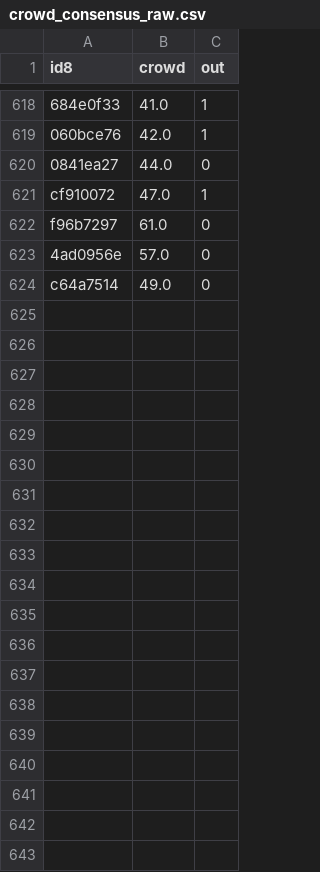
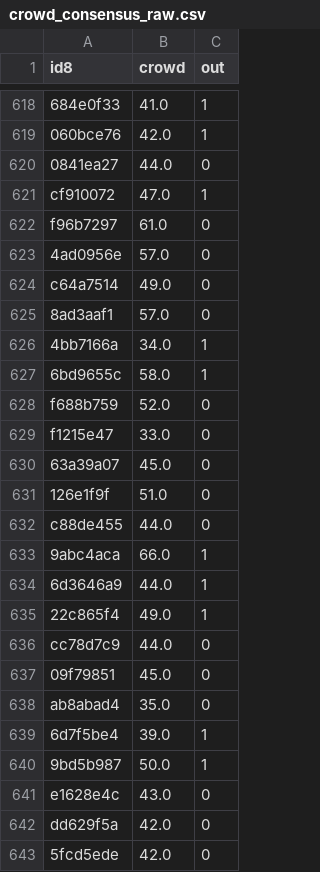
Before and after one commit to greggwee/jump-prob-challenge, a CSV file: data/processed/crowd_consensus_raw.csv, drawn as a sheet; only a part is shown, gaps mark what is left out; the diff covers the shown part only.

```diff
--- a/data/processed/crowd_consensus_raw.csv
+++ b/data/processed/crowd_consensus_raw.csv
@@ -624 +624,20 @@ f96b7297,61.0,0
 c64a7514,49.0,0
+8ad3aaf1,57.0,0
+4bb7166a,34.0,1
+6bd9655c,58.0,1
+f688b759,52.0,0
+f1215e47,33.0,0
+63a39a07,45.0,0
+126e1f9f,51.0,0
+c88de455,44.0,0
+9abc4aca,66.0,1
+6d3646a9,44.0,1
+22c865f4,49.0,1
+cc78d7c9,44.0,0
+09f79851,45.0,0
+ab8abad4,35.0,0
+6d7f5be4,39.0,1
+9bd5b987,50.0,1
+e1628e4c,43.0,0
+dd629f5a,42.0,0
+5fcd5ede,42.0,0
```
Also changed, not shown: 11 added rows elsewhere in this file, data/processed/odds_anchor_run.csv, data/processed/shadow_decalib_ledger.csv, 4 other files.
